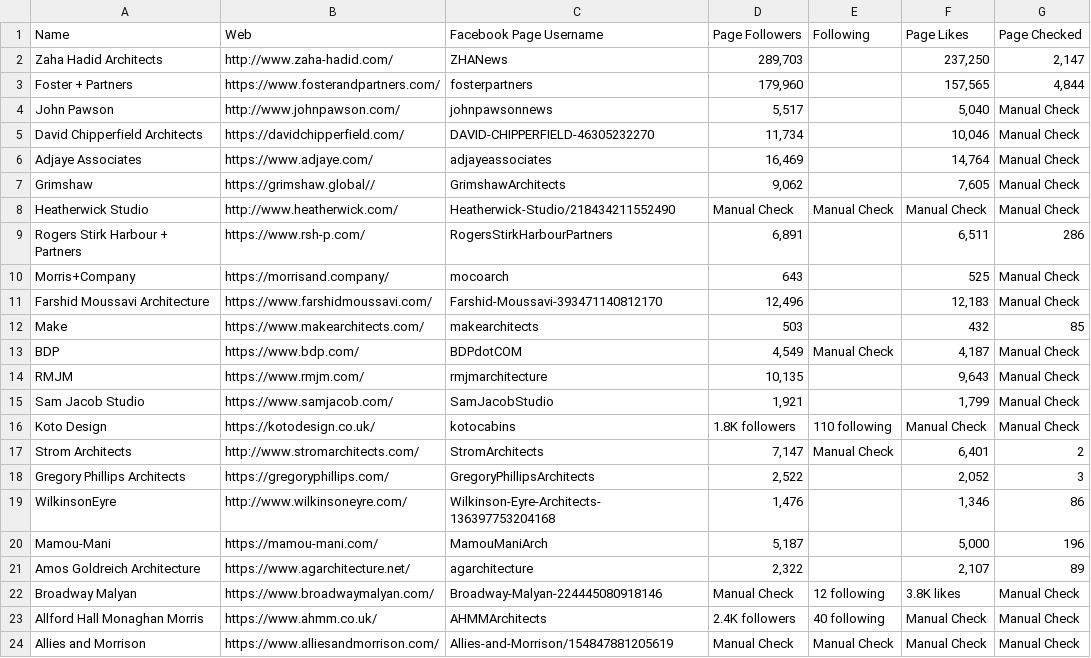
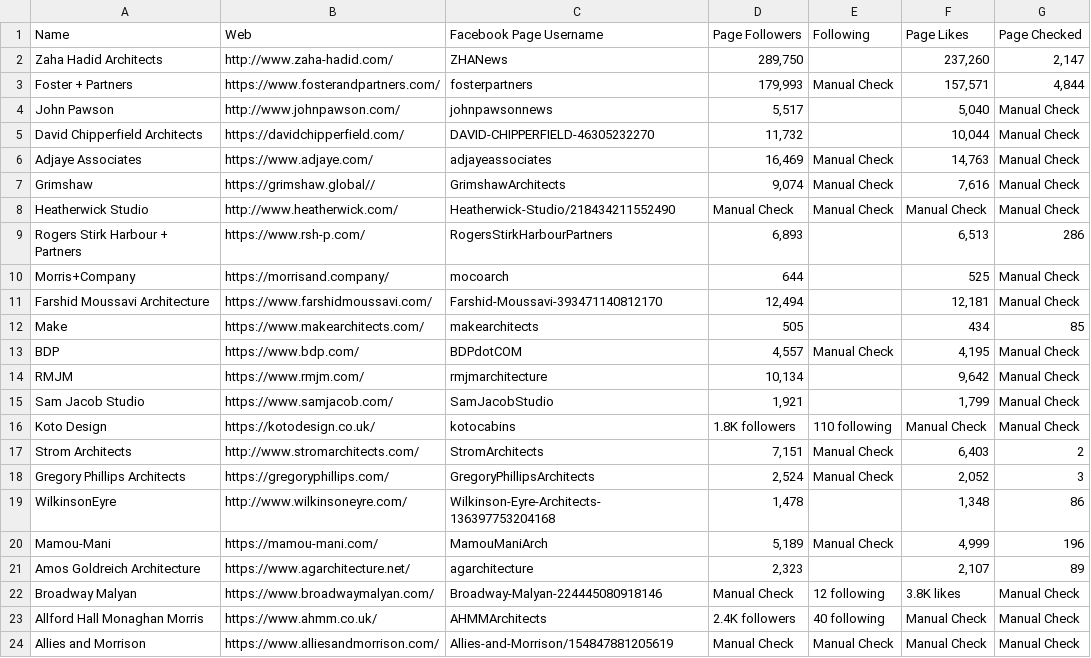
Before and after one commit to mdminhaz2003/Social-Media-Scraper, a CSV file: Facebook_Page_Scraper/facebook_page_result.csv, drawn as a sheet; only a part is shown; the diff covers the shown part only.

Commit message:
Facebook Scraper is up to date..........

```diff
--- a/Facebook_Page_Scraper/facebook_page_result.csv
+++ b/Facebook_Page_Scraper/facebook_page_result.csv
@@ -1,22 +1,22 @@
 Name,Web,Facebook Page Username,Page Followers,Following,Page Likes,Page Checked
-Zaha Hadid Architects,http://www.zaha-hadid.com/,ZHANews ,"289,703",,"237,250","2,147"
-Foster + Partners,https://www.fosterandpartners.com/,fosterpartners ,"179,960",,"157,565","4,844"
+Zaha Hadid Architects,http://www.zaha-hadid.com/,ZHANews ,"289,750",,"237,260","2,147"
+Foster + Partners,https://www.fosterandpartners.com/,fosterpartners ,"179,993",Manual Check,"157,571","4,844"
 John Pawson,http://www.johnpawson.com/,johnpawsonnews,"5,517",,"5,040",Manual Check
-David Chipperfield Architects,https://davidchipperfield.com/,DAVID-CHIPPERFIELD-46305232270,"11,734",,"10,046",Manual Check
-Adjaye Associates,https://www.adjaye.com/,adjayeassociates ,"16,469",,"14,764",Manual Check
-Grimshaw,https://grimshaw.global//,GrimshawArchitects,"9,062",,"7,605",Manual Check
+David Chipperfield Architects,https://davidchipperfield.com/,DAVID-CHIPPERFIELD-46305232270,"11,732",,"10,044",Manual Check
+Adjaye Associates,https://www.adjaye.com/,adjayeassociates ,"16,469",Manual Check,"14,763",Manual Check
+Grimshaw,https://grimshaw.global//,GrimshawArchitects,"9,074",Manual Check,"7,616",Manual Check
 Heatherwick Studio,http://www.heatherwick.com/,Heatherwick-Studio/218434211552490,Manual Check,Manual Check,Manual Check,Manual Check
-Rogers Stirk Harbour + Partners,https://www.rsh-p.com/,RogersStirkHarbourPartners,"6,891",,"6,511",286
-Morris+Company,https://morrisand.company/,mocoarch,643,,525,Manual Check
-Farshid Moussavi Architecture,https://www.farshidmoussavi.com/,Farshid-Moussavi-393471140812170,"12,496",,"12,183",Manual Check
-Make,https://www.makearchitects.com/,makearchitects ,503,,432,85
-BDP,https://www.bdp.com/,BDPdotCOM,"4,549",Manual Check,"4,187",Manual Check
-RMJM,https://www.rmjm.com/,rmjmarchitecture,"10,135",,"9,643",Manual Check
+Rogers Stirk Harbour + Partners,https://www.rsh-p.com/,RogersStirkHarbourPartners,"6,893",,"6,513",286
+Morris+Company,https://morrisand.company/,mocoarch,644,,525,Manual Check
+Farshid Moussavi Architecture,https://www.farshidmoussavi.com/,Farshid-Moussavi-393471140812170,"12,494",,"12,181",Manual Check
+Make,https://www.makearchitects.com/,makearchitects ,505,,434,85
+BDP,https://www.bdp.com/,BDPdotCOM,"4,557",Manual Check,"4,195",Manual Check
+RMJM,https://www.rmjm.com/,rmjmarchitecture,"10,134",,"9,642",Manual Check
 Sam Jacob Studio,https://www.samjacob.com/,SamJacobStudio,"1,921",,"1,799",Manual Check
 Koto Design,https://kotodesign.co.uk/,kotocabins,1.8K followers,110 following,Manual Check,Manual Check
-Strom Architects,http://www.stromarchitects.com/,StromArchitects ,"7,147",Manual Check,"6,401",2
-Gregory Phillips Architects,https://gregoryphillips.com/,GregoryPhillipsArchitects,"2,522",,"2,052",3
-WilkinsonEyre,http://www.wilkinsoneyre.com/,Wilkinson-Eyre-Architects-136397753204168,"1,476",,"1,346",86
-Mamou-Mani,https://mamou-mani.com/,MamouManiArch,"5,187",,"5,000",196
-Amos Goldreich Architecture,https://www.agarchitecture.net/,agarchitecture,"2,322",,"2,107",89
+Strom Architects,http://www.stromarchitects.com/,StromArchitects ,"7,151",Manual Check,"6,403",2
+Gregory Phillips Architects,https://gregoryphillips.com/,GregoryPhillipsArchitects,"2,524",Manual Check,"2,052",3
+WilkinsonEyre,http://www.wilkinsoneyre.com/,Wilkinson-Eyre-Architects-136397753204168,"1,478",,"1,348",86
+Mamou-Mani,https://mamou-mani.com/,MamouManiArch,"5,189",Manual Check,"4,999",196
+Amos Goldreich Architecture,https://www.agarchitecture.net/,agarchitecture,"2,323",,"2,107",89
 Broadway Malyan,https://www.broadwaymalyan.com/,Broadway-Malyan-224445080918146,Manual Check,12 following,3.8K likes,Manual Check
```
Also changed, not shown: 49 edited cells elsewhere in this file, 3 other files.
